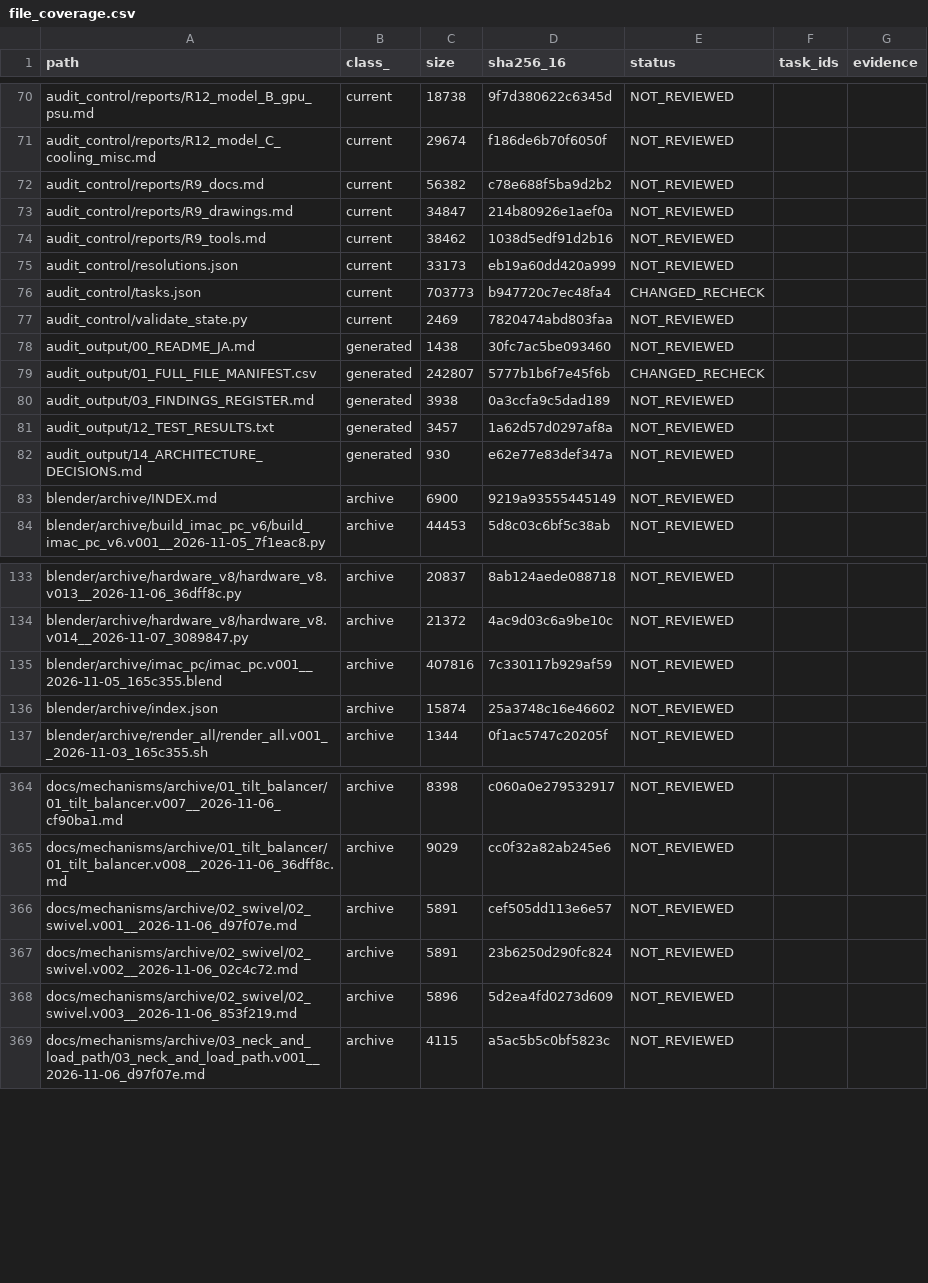
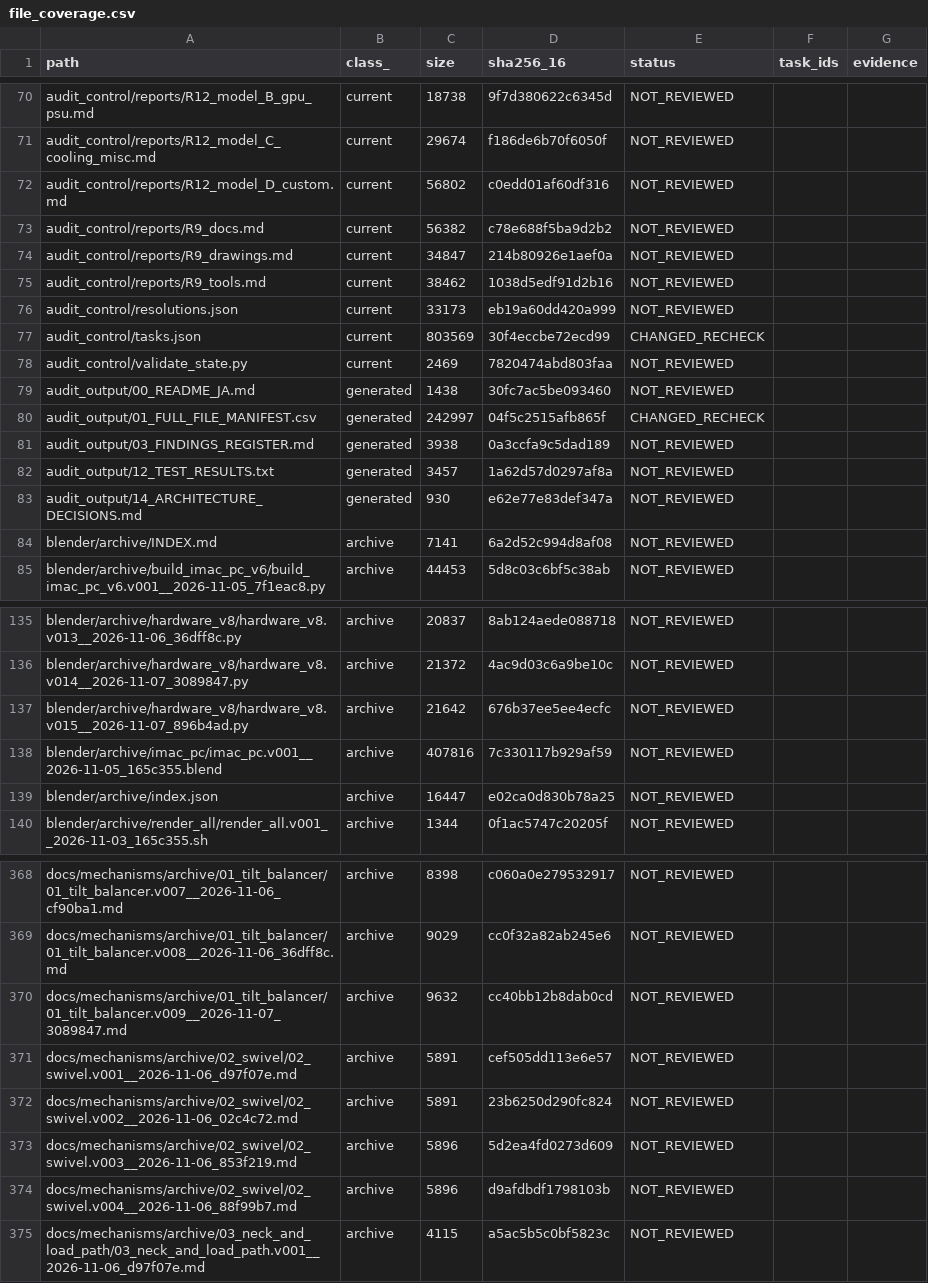
Before and after one commit to mai-ima/imac, a CSV file: audit_control/file_coverage.csv, drawn as a sheet; only a part is shown, gaps mark what is left out; the diff covers the shown part only.

```diff
--- a/audit_control/file_coverage.csv
+++ b/audit_control/file_coverage.csv
@@ -71,2 +71,3 @@ audit_control/reports/R12_model_B_gpu_psu.md,current,18738,9f7d380622c6345d,NOT_
 audit_control/reports/R12_model_C_cooling_misc.md,current,29674,f186de6b70f6050f,NOT_REVIEWED,,
+audit_control/reports/R12_model_D_custom.md,current,56802,c0edd01af60df316,NOT_REVIEWED,,
 audit_control/reports/R9_docs.md,current,56382,c78e688f5ba9d2b2,NOT_REVIEWED,,
@@ -75,6 +76,6 @@ audit_control/reports/R9_tools.md,current,38462,1038d5edf91d2b16,NOT_REVIEWED,,
 audit_control/resolutions.json,current,33173,eb19a60dd420a999,NOT_REVIEWED,,
-audit_control/tasks.json,current,703773,b947720c7ec48fa4,CHANGED_RECHECK,,
+audit_control/tasks.json,current,803569,30f4eccbe72ecd99,CHANGED_RECHECK,,
 audit_control/validate_state.py,current,2469,7820474abd803faa,NOT_REVIEWED,,
 audit_output/00_README_JA.md,generated,1438,30fc7ac5be093460,NOT_REVIEWED,,
-audit_output/01_FULL_FILE_MANIFEST.csv,generated,242807,5777b1b6f7e45f6b,CHANGED_RECHECK,,
+audit_output/01_FULL_FILE_MANIFEST.csv,generated,242997,04f5c2515afb865f,CHANGED_RECHECK,,
 audit_output/03_FINDINGS_REGISTER.md,generated,3938,0a3ccfa9c5dad189,NOT_REVIEWED,,
@@ -82,3 +83,3 @@ audit_output/12_TEST_RESULTS.txt,generated,3457,1a62d57d0297af8a,NOT_REVIEWED,,
 audit_output/14_ARCHITECTURE_DECISIONS.md,generated,930,e62e77e83def347a,NOT_REVIEWED,,
-blender/archive/INDEX.md,archive,6900,9219a93555445149,NOT_REVIEWED,,
+blender/archive/INDEX.md,archive,7141,6a2d52c994d8af08,NOT_REVIEWED,,
 blender/archive/build_imac_pc_v6/build_imac_pc_v6.v001__2026-11-05_7f1eac8.py,archive,44453,5d8c03c6bf5c38ab,NOT_REVIEWED,,
@@ -134,4 +136,5 @@ blender/archive/hardware_v8/hardware_v8.v013__2026-11-06_36dff8c.py,archive,2083
 blender/archive/hardware_v8/hardware_v8.v014__2026-11-07_3089847.py,archive,21372,4ac9d03c6a9be10c,NOT_REVIEWED,,
+blender/archive/hardware_v8/hardware_v8.v015__2026-11-07_896b4ad.py,archive,21642,676b37ee5ee4ecfc,NOT_REVIEWED,,
 blender/archive/imac_pc/imac_pc.v001__2026-11-05_165c355.blend,archive,407816,7c330117b929af59,NOT_REVIEWED,,
-blender/archive/index.json,archive,15874,25a3748c16e46602,NOT_REVIEWED,,
+blender/archive/index.json,archive,16447,e02ca0d830b78a25,NOT_REVIEWED,,
 blender/archive/render_all/render_all.v001__2026-11-03_165c355.sh,archive,1344,0f1ac5747c20205f,NOT_REVIEWED,,
@@ -365,2 +369,3 @@ docs/mechanisms/archive/01_tilt_balancer/01_tilt_balancer.v007__2026-11-06_cf90b
 docs/mechanisms/archive/01_tilt_balancer/01_tilt_balancer.v008__2026-11-06_36dff8c.md,archive,9029,cc0f32a82ab245e6,NOT_REVIEWED,,
+docs/mechanisms/archive/01_tilt_balancer/01_tilt_balancer.v009__2026-11-07_3089847.md,archive,9632,cc40bb12b8dab0cd,NOT_REVIEWED,,
 docs/mechanisms/archive/02_swivel/02_swivel.v001__2026-11-06_d97f07e.md,archive,5891,cef505dd113e6e57,NOT_REVIEWED,,
@@ -368,2 +373,3 @@ docs/mechanisms/archive/02_swivel/02_swivel.v002__2026-11-06_02c4c72.md,archive,
 docs/mechanisms/archive/02_swivel/02_swivel.v003__2026-11-06_853f219.md,archive,5896,5d2ea4fd0273d609,NOT_REVIEWED,,
+docs/mechanisms/archive/02_swivel/02_swivel.v004__2026-11-06_88f99b7.md,archive,5896,d9afdbdf1798103b,NOT_REVIEWED,,
 docs/mechanisms/archive/03_neck_and_load_path/03_neck_and_load_path.v001__2026-11-06_d97f07e.md,archive,4115,a5ac5b5c0bf5823c,NOT_REVIEWED,,
```
Also changed, not shown: 11 added rows and 52 edited cells elsewhere in this file, audit_output/01_FULL_FILE_MANIFEST.csv, 44 other files.
